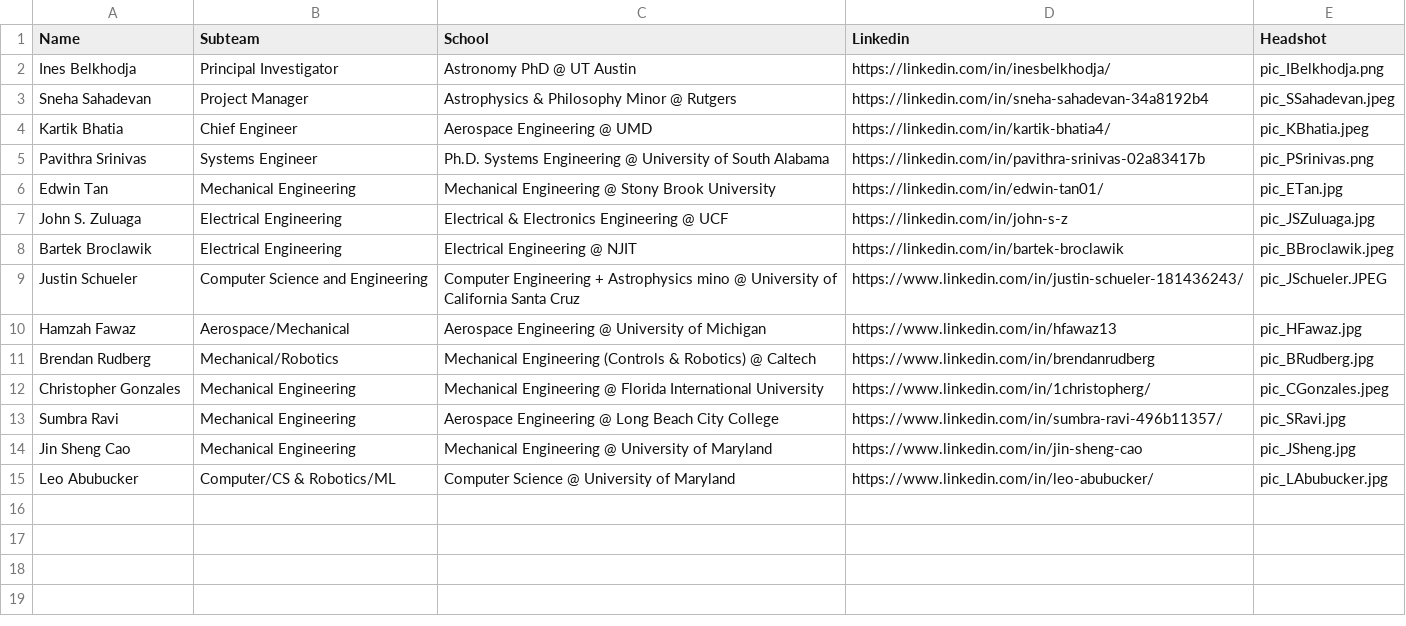
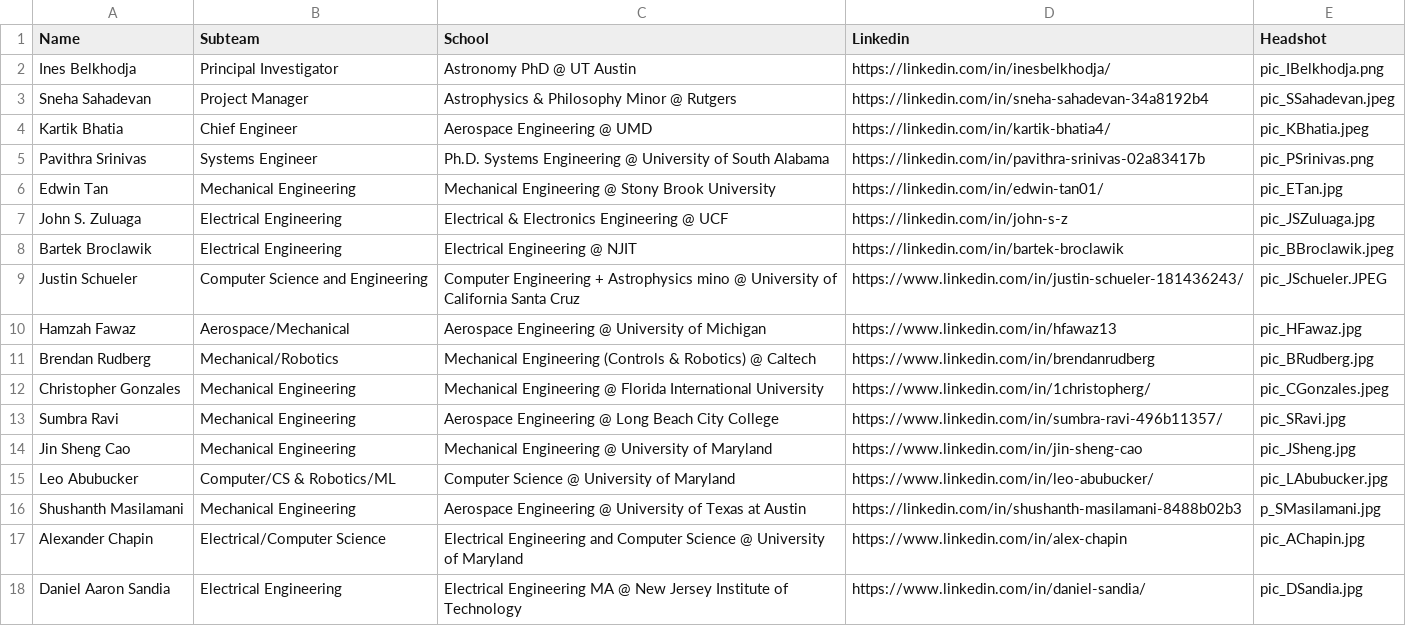
Before and after one commit to vaace-team/VAACE-Website, a CSV file: src/app/data/team_info.csv, drawn as a sheet; the diff names each change by its address in the sheet, - before the commit and + after, or states it on an @@ line.

Commit message:
updated pics + team_info.csv

```diff
--- a/src/app/data/team_info.csv
+++ b/src/app/data/team_info.csv
+row 16: Shushanth Masilamani | Mechanical Engineering | Aerospace Engineering @ University of Texas at Austin | https://linkedin.com/in/shushanth-masilamani-8488b02b3 | p_SMasilamani.jpg
+row 17: Alexander Chapin | Electrical/Computer Science | Electrical Engineering and Computer Science @ University of Maryland | https://www.linkedin.com/in/alex-chapin | pic_AChapin.jpg
+row 18: Daniel Aaron Sandia | Electrical Engineering | Electrical Engineering MA @ New Jersey Institute of Technology | https://www.linkedin.com/in/daniel-sandia/ | pic_DSandia.jpg
```
Also changed, not shown: 2 other files.
